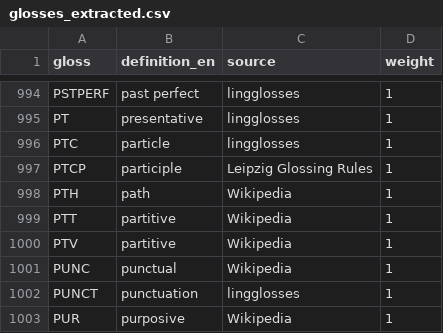
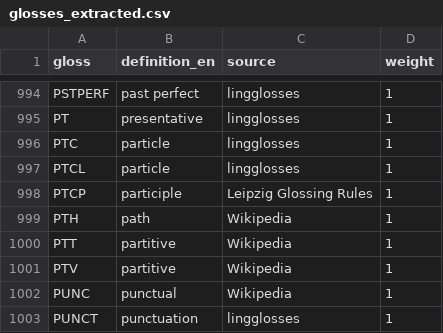
Before and after one commit to agricolamz/lingglosses, a CSV file: database_creation/glosses_extracted.csv, drawn as a sheet; only a part is shown, gaps mark what is left out; the shorter side is filled out with more unchanged rows.

```diff
--- a/database_creation/glosses_extracted.csv
+++ b/database_creation/glosses_extracted.csv
@@ -996,2 +996,3 @@ PT,presentative,lingglosses,1
 PTC,particle,lingglosses,1
+PTCL,particle,lingglosses,1
 PTCP,participle,Leipzig Glossing Rules,1
```
Also changed, not shown: 3 other files.
